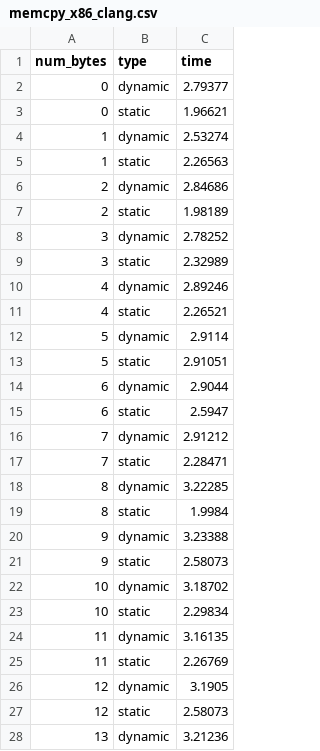
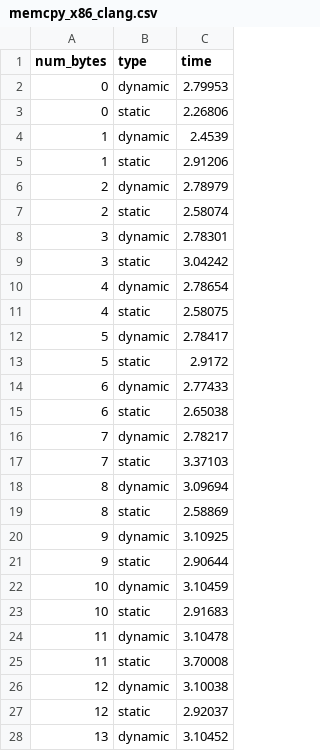
Before and after one commit to lnkuiper/experiments, a CSV file: sorting_simulation/results/memcpy_x86_clang.csv, drawn as a sheet; only a part is shown; the diff covers the shown part only.

Commit message:
new aws results

```diff
--- a/sorting_simulation/results/memcpy_x86_clang.csv
+++ b/sorting_simulation/results/memcpy_x86_clang.csv
@@ -1,28 +1,28 @@
 num_bytes,type,time
-0,dynamic,2.79377
-0,static,1.96621
-1,dynamic,2.53274
-1,static,2.26563
-2,dynamic,2.84686
-2,static,1.98189
-3,dynamic,2.78252
-3,static,2.32989
-4,dynamic,2.89246
-4,static,2.26521
-5,dynamic,2.9114
-5,static,2.91051
-6,dynamic,2.9044
-6,static,2.5947
-7,dynamic,2.91212
-7,static,2.28471
-8,dynamic,3.22285
-8,static,1.9984
-9,dynamic,3.23388
-9,static,2.58073
-10,dynamic,3.18702
-10,static,2.29834
-11,dynamic,3.16135
-11,static,2.26769
-12,dynamic,3.1905
-12,static,2.58073
-13,dynamic,3.21236
+0,dynamic,2.79953
+0,static,2.26806
+1,dynamic,2.4539
+1,static,2.91206
+2,dynamic,2.78979
+2,static,2.58074
+3,dynamic,2.78301
+3,static,3.04242
+4,dynamic,2.78654
+4,static,2.58075
+5,dynamic,2.78417
+5,static,2.9172
+6,dynamic,2.77433
+6,static,2.65038
+7,dynamic,2.78217
+7,static,3.37103
+8,dynamic,3.09694
+8,static,2.58869
+9,dynamic,3.10925
+9,static,2.90644
+10,dynamic,3.10459
+10,static,2.91683
+11,dynamic,3.10478
+11,static,3.70008
+12,dynamic,3.10038
+12,static,2.92037
+13,dynamic,3.10452
```
Also changed, not shown: 103 edited cells elsewhere in this file, sorting_simulation/results/memcmp_x86_clang.csv, 5 other files.
